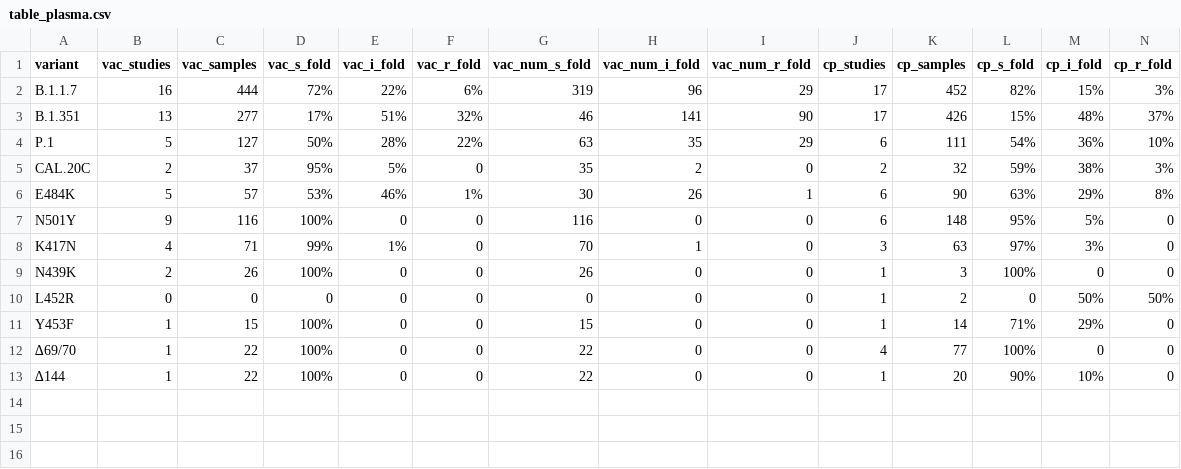
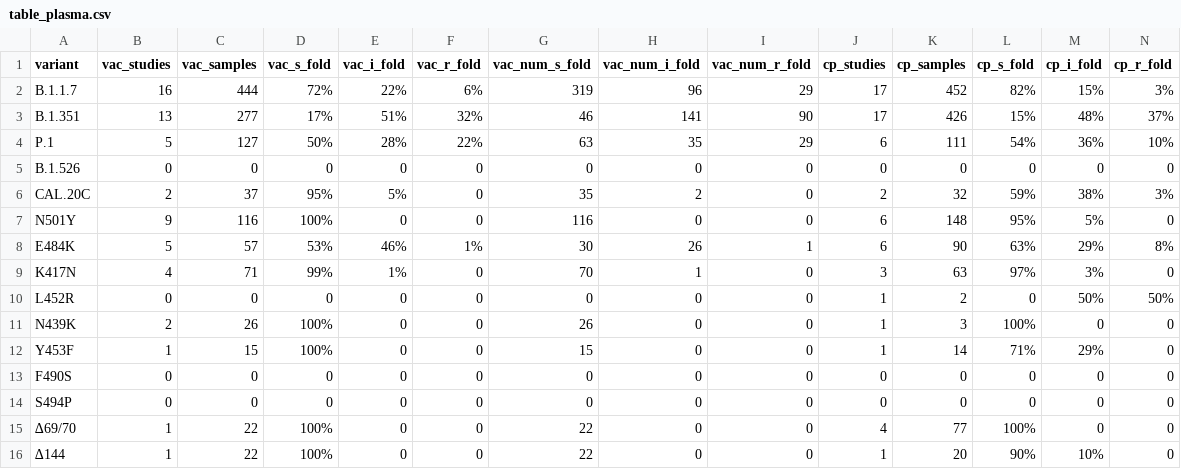
Before and after one commit to hivdb/covid-drdb-reports, a CSV file: susceptibility-data_files/table/table_plasma.csv, drawn as a sheet; only a part is shown; rows hold the shown columns only; the diff names each change by its address in the sheet, - before the commit and + after, or states it on an @@ line.

```diff
--- a/susceptibility-data_files/table/table_plasma.csv
+++ b/susceptibility-data_files/table/table_plasma.csv
+row 5: B.1.526 | 0 | 0 | 0 | 0 | 0 | 0 | 0 | 0 | 0 | 0 | 0 | 0 | 0
+row 13: F490S | 0 | 0 | 0 | 0 | 0 | 0 | 0 | 0 | 0 | 0 | 0 | 0 | 0
+row 14: S494P | 0 | 0 | 0 | 0 | 0 | 0 | 0 | 0 | 0 | 0 | 0 | 0 | 0
```
Also changed, not shown: susceptibility-data_files/table/table_plasma_figure.csv, 4 other files.
